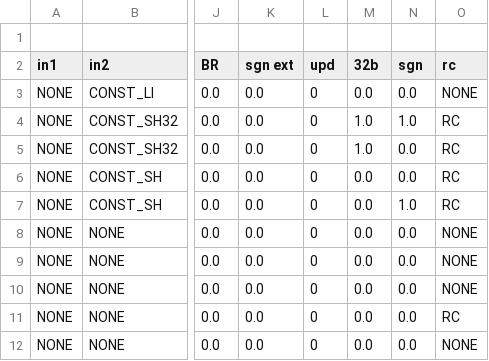
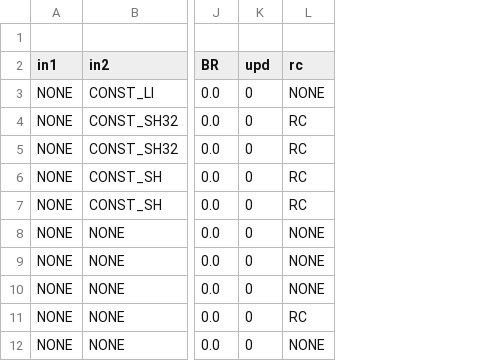
Before and after one commit to programmerjake/libre-soc-wiki, a CSV file: openpower/opcodes_deduped.csv, drawn as a sheet; only a part is shown, gaps mark what is left out; the diff names each change by its address in the sheet, - before the commit and + after, or states it on an @@ line.

Commit message:
uniquify opcodes

```diff
--- a/openpower/opcodes_deduped.csv
+++ b/openpower/opcodes_deduped.csv
-column K (sgn ext), rows 3-12: all 0.0
-column M (32b), rows 3-12: 0.0 | 1.0 | 1.0 | 0.0 | 0.0 | 0.0 | 0.0 | 0.0 | 0.0 | 0.0
-column N (sgn), rows 3-12: 0.0 | 1.0 | 0.0 | 0.0 | 1.0 | 0.0 | 0.0 | 0.0 | 0.0 | 0.0
```
